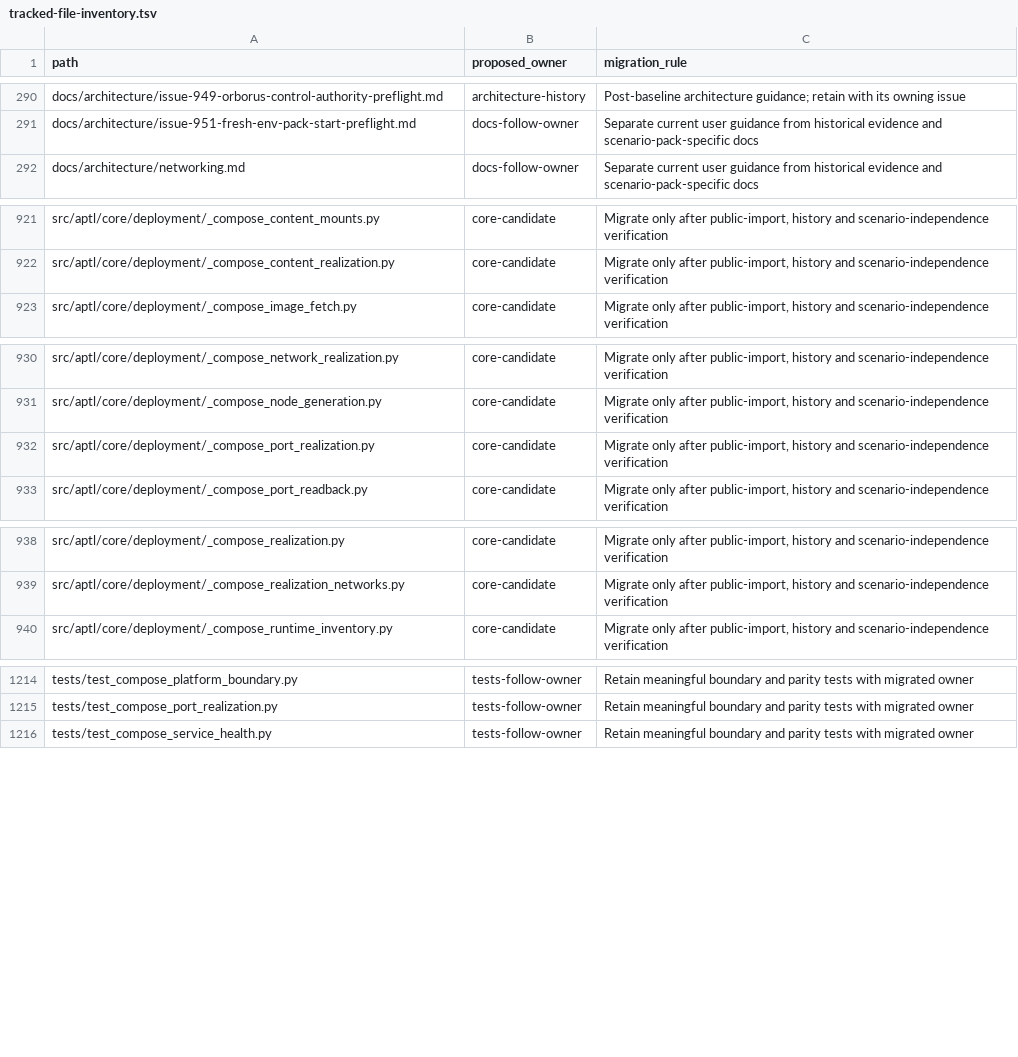
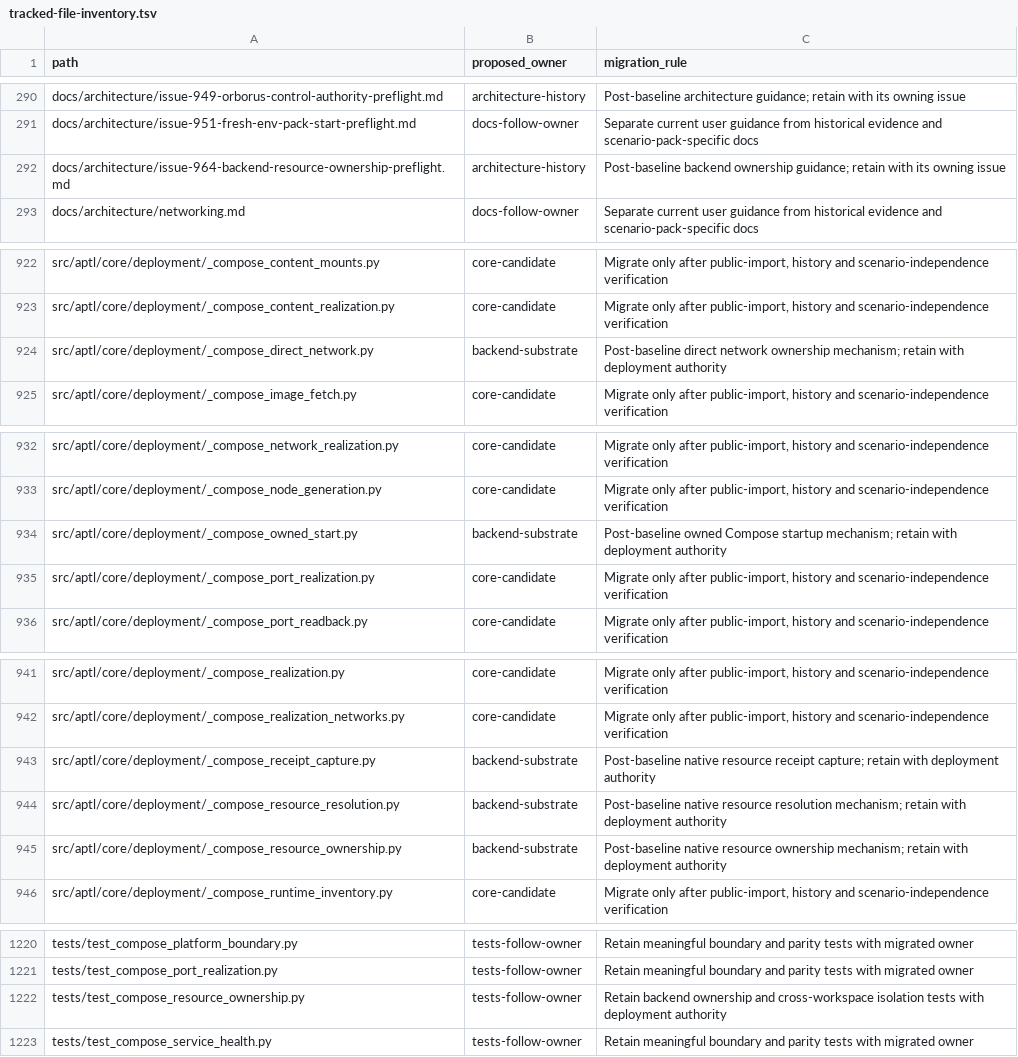
Before and after one commit to Brad-Edwards/aptl, a TSV file: docs/reviews/962-lilrae-readiness/tracked-file-inventory.tsv, drawn as a sheet; only a part is shown, gaps mark what is left out; the diff names each change by its address in the sheet, - before the commit and + after, or states it on an @@ line.

Commit message:
feat: scope backend resource ownership (#1054)
* feat: scope backend resource ownership

* fix: satisfy resource ownership gates

* fix: verify full network identities

* fix: verify full container identities

```diff
--- a/docs/reviews/962-lilrae-readiness/tracked-file-inventory.tsv
+++ b/docs/reviews/962-lilrae-readiness/tracked-file-inventory.tsv
+row 292: docs/architecture/issue-964-backend-resource-ownership-preflight.md | architecture-history | Post-baseline backend ownership guidance; retain with its owning issue
+row 924: src/aptl/core/deployment/_compose_direct_network.py | backend-substrate | Post-baseline direct network ownership mechanism; retain with deployment authority
+row 934: src/aptl/core/deployment/_compose_owned_start.py | backend-substrate | Post-baseline owned Compose startup mechanism; retain with deployment authority
+row 943: src/aptl/core/deployment/_compose_receipt_capture.py | backend-substrate | Post-baseline native resource receipt capture; retain with deployment authority
+row 944: src/aptl/core/deployment/_compose_resource_resolution.py | backend-substrate | Post-baseline native resource resolution mechanism; retain with deployment authority
+row 945: src/aptl/core/deployment/_compose_resource_ownership.py | backend-substrate | Post-baseline native resource ownership mechanism; retain with deployment authority
+row 1222: tests/test_compose_resource_ownership.py | tests-follow-owner | Retain backend ownership and cross-workspace isolation tests with deployment authority
```
Also changed, not shown: 36 other files.
